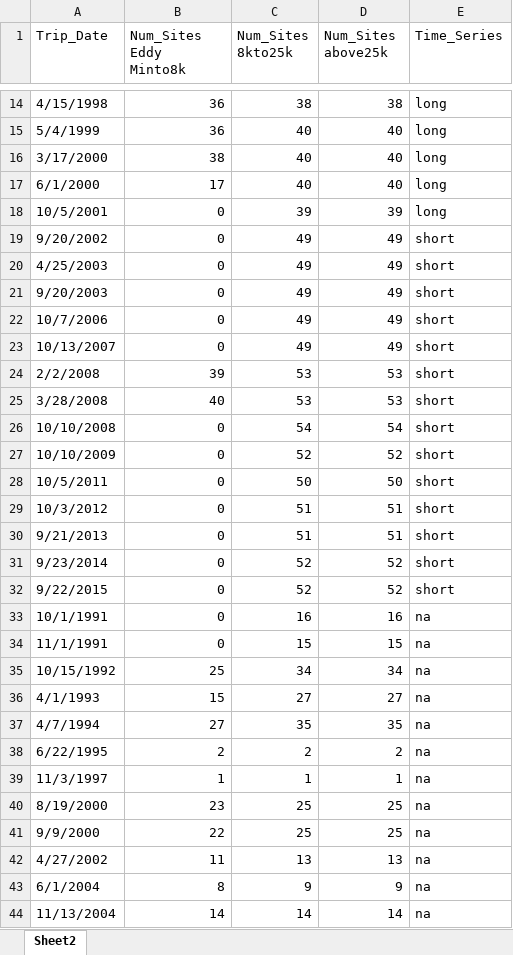
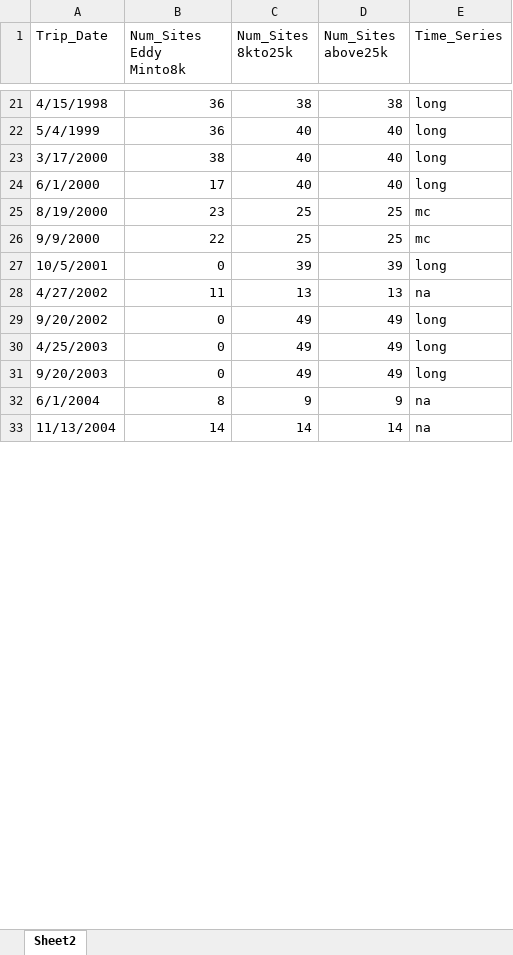
Before and after one commit to danhamill/sandbar_process, an Excel workbook: LU_Time_Series.xlsx, sheet Sheet2, drawn as a sheet; only a part is shown, gaps mark what is left out; values as stored, in another font and other column widths than the file's, no borders; removed rows and columns are numbered as before the commit, all else as after; the diff covers the shown part only; the diff names each change by its address in the sheet, - before the commit and + after, or states it on an @@ line.

Commit message:
merged autosaved file

```diff
--- a/LU_Time_Series.xlsx (sheet Sheet2)
+++ b/LU_Time_Series.xlsx (sheet Sheet2)
+row 25: 8/19/2000 | 23 | 25 | 25 | mc
+row 26: 9/9/2000 | 22 | 25 | 25 | mc
-row 19: 9/20/2002 | 0 | 49 | 49 | short
-row 20: 4/25/2003 | 0 | 49 | 49 | short
-row 21: 9/20/2003 | 0 | 49 | 49 | short
-row 22: 10/7/2006 | 0 | 49 | 49 | short
-row 23: 10/13/2007 | 0 | 49 | 49 | short
-row 24: 2/2/2008 | 39 | 53 | 53 | short
-row 25: 3/28/2008 | 40 | 53 | 53 | short
-row 26: 10/10/2008 | 0 | 54 | 54 | short
-row 27: 10/10/2009 | 0 | 52 | 52 | short
-row 28: 10/5/2011 | 0 | 50 | 50 | short
-row 29: 10/3/2012 | 0 | 51 | 51 | short
-row 30: 9/21/2013 | 0 | 51 | 51 | short
-row 31: 9/23/2014 | 0 | 52 | 52 | short
-row 32: 9/22/2015 | 0 | 52 | 52 | short
@@ row 33 moved to row 4: 10/1/1991 @@
@@ row 34 moved to row 5: 11/1/1991 @@
-row 35: 10/15/1992 | 25 | 34 | 34 | na
@@ row 36 moved to row 7: 4/1/1993 @@
-row 37: 4/7/1994 | 27 | 35 | 35 | na
@@ row 38 moved to row 12: 6/22/1995 @@
@@ row 39 moved to row 19: 11/3/1997 @@
-row 40: 8/19/2000 | 23 | 25 | 25 | na
-row 41: 9/9/2000 | 22 | 25 | 25 | na
+row 29: 9/20/2002 | 0 | 49 | 49 | long
+row 30: 4/25/2003 | 0 | 49 | 49 | long
+row 31: 9/20/2003 | 0 | 49 | 49 | long
```
Also changed, not shown: 13 added rows, 2 edited cells and cell formats elsewhere in this sheet.
